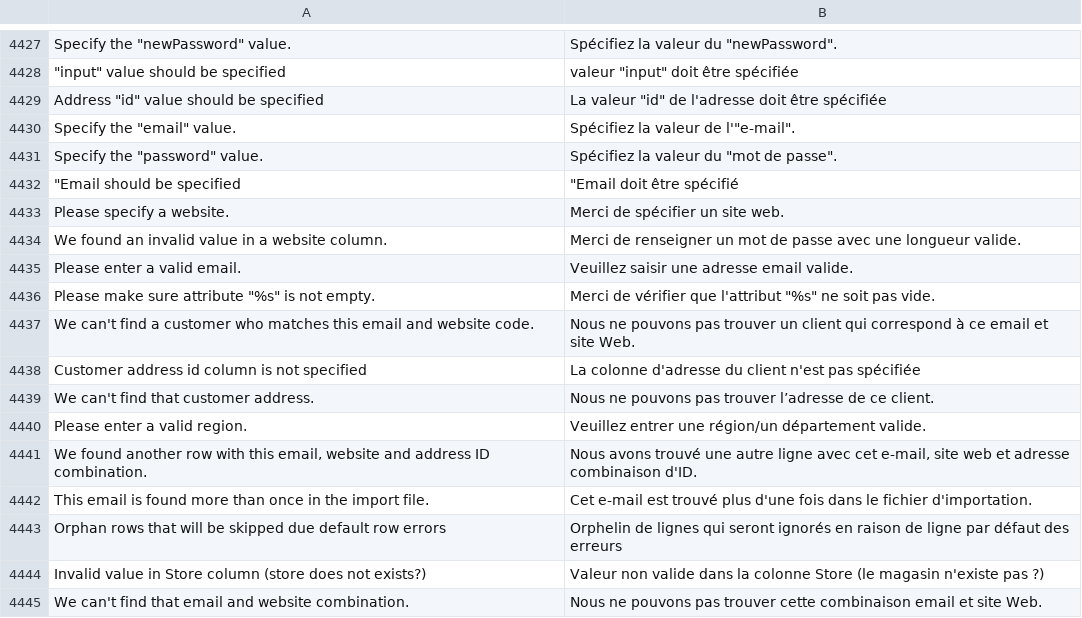
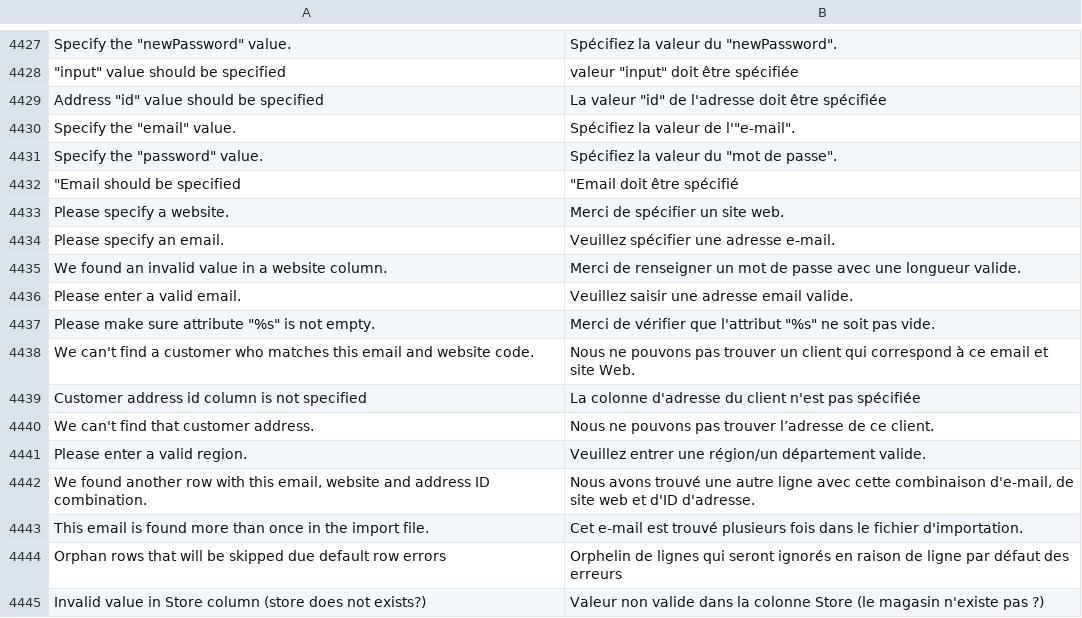
Before and after one commit to magento-l10n/language-fr_FR, a CSV file: fr_FR.csv, drawn as a sheet; only a part is shown, gaps mark what is left out; the shorter side is filled out with more unchanged rows; addresses are those after the commit; the diff names each change by its address in the sheet, - before the commit and + after, or states it on an @@ line.

Commit message:
Updating translations from Crowdin.

```diff
--- a/fr_FR.csv
+++ b/fr_FR.csv
+row 4434: Please specify an email. | Veuillez spécifier une adresse e-mail.
-B4442: …ligne avec cet e-mail, site web et adresse combinaison d'ID.
+B4442: …ligne avec cette combinaison d'e-mail, de site web et d'ID d'adresse.
-B4443: …est trouvé plus d'une fois dans…
+B4443: …est trouvé plusieurs fois dans…
```
Also changed, not shown: 1 other file.
